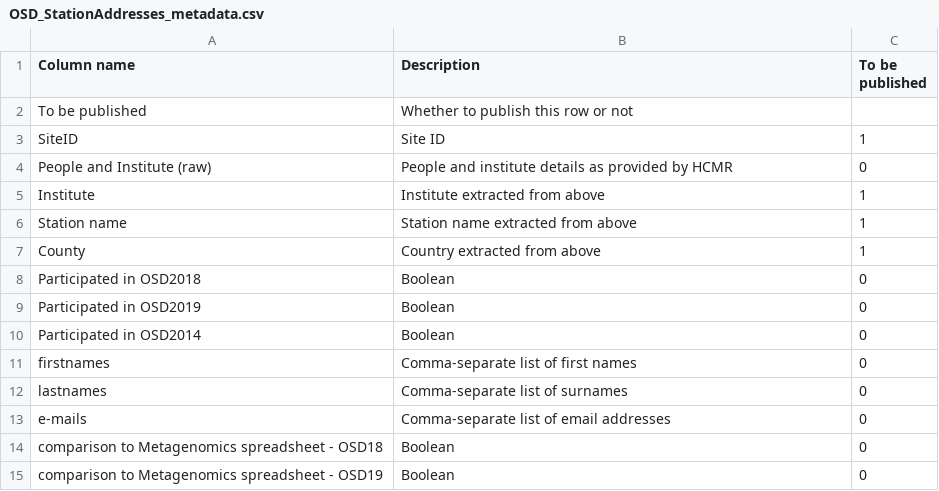
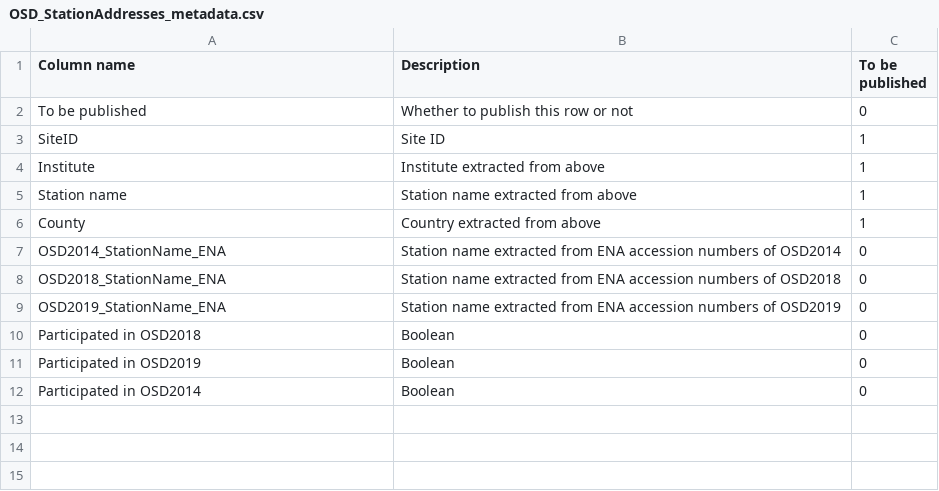
Before and after one commit to ocean-sampling-day/OSD2019, a CSV file: ReceivedInputs/FromHCMR_manualQC/OSD_StationAddresses_metadata.csv, drawn as a sheet.

Commit message:
Adding final OSD station data

```diff
--- a/ReceivedInputs/FromHCMR_manualQC/OSD_StationAddresses_metadata.csv
+++ b/ReceivedInputs/FromHCMR_manualQC/OSD_StationAddresses_metadata.csv
@@ -1,5 +1,4 @@
 Column name,Description,To be published
-To be published,Whether to publish this row or not,
+To be published,Whether to publish this row or not,0
 SiteID,Site ID,1
-People and Institute (raw),People and institute details as provided by HCMR,0
 Institute,Institute extracted from above,1
@@ -7,2 +6,5 @@ Station name,Station name extracted from above,1
 County,Country extracted from above,1
+OSD2014_StationName_ENA,Station name extracted from ENA accession numbers of OSD2014,0
+OSD2018_StationName_ENA,Station name extracted from ENA accession numbers of OSD2018,0
+OSD2019_StationName_ENA,Station name extracted from ENA accession numbers of OSD2019,0
 Participated in OSD2018,Boolean,0
@@ -10,6 +12 @@ Participated in OSD2019,Boolean,0
 Participated in OSD2014,Boolean,0
-firstnames,Comma-separate list of first names,0
-lastnames,Comma-separate list of surnames,0
-e-mails,Comma-separate list of email addresses,0
-comparison to Metagenomics spreadsheet - OSD18,Boolean,0
-comparison to Metagenomics spreadsheet - OSD19,Boolean,0
```
Also changed, not shown: 1 other file.
